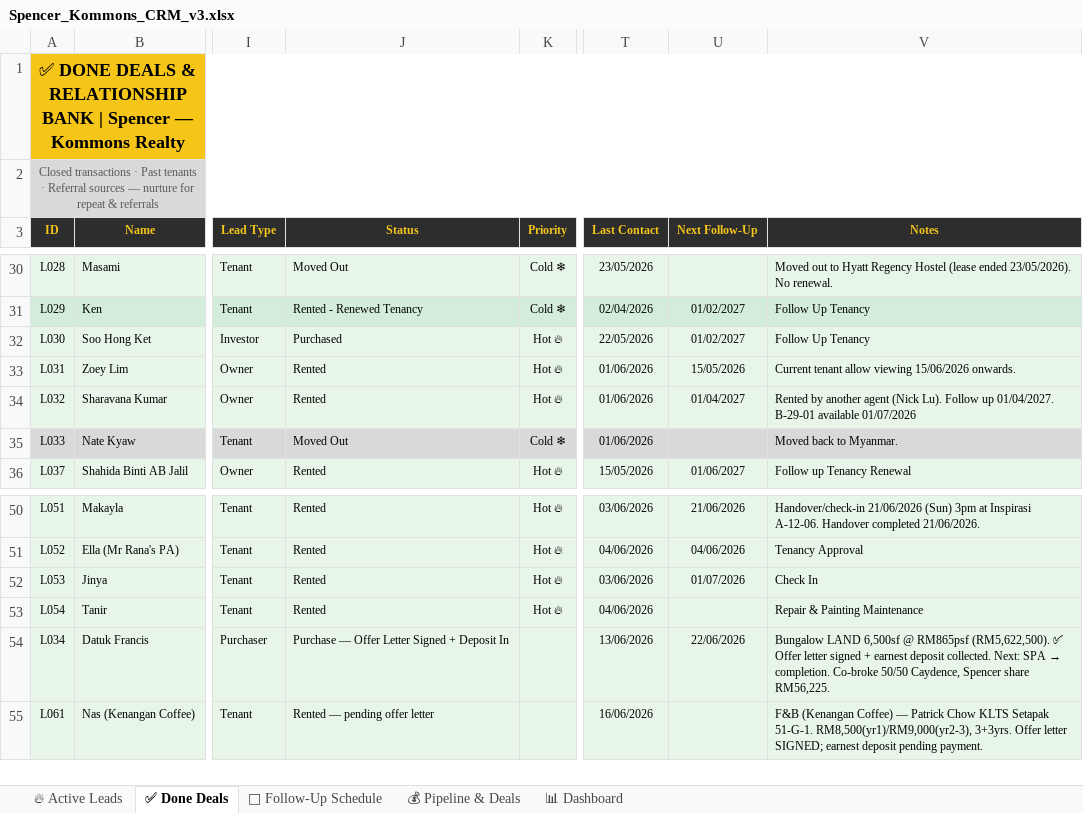
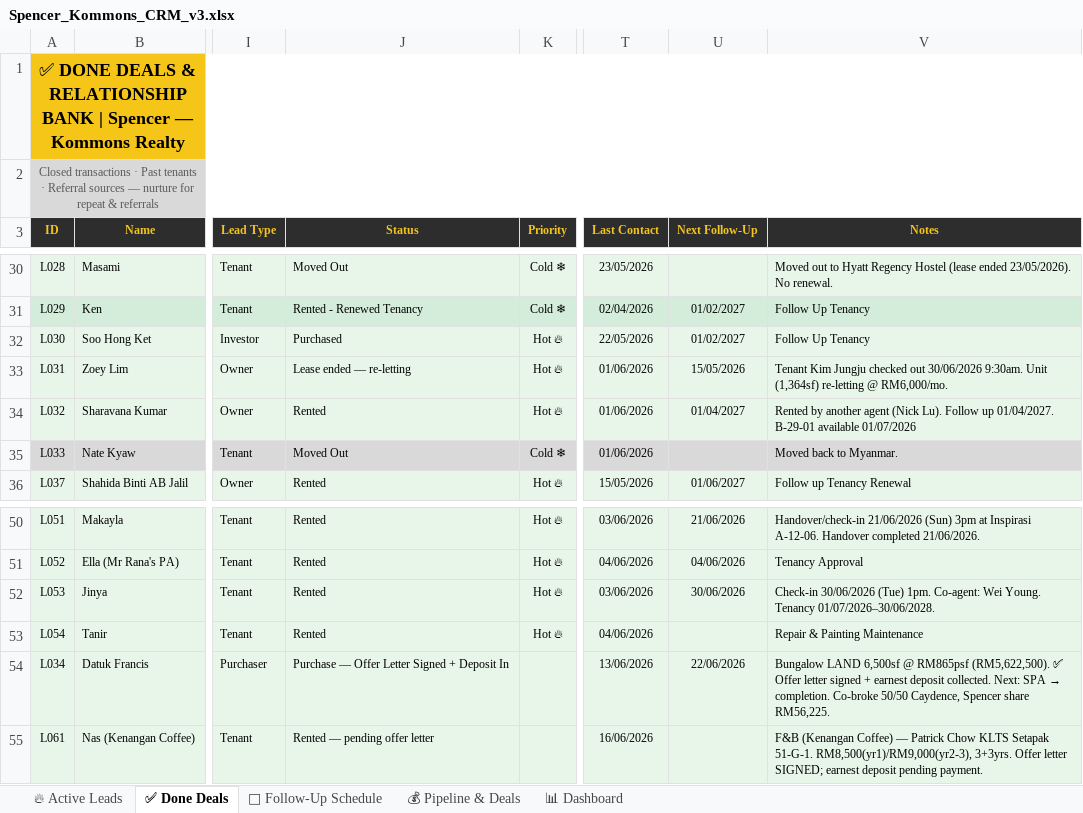
Before and after one commit to Spencerr2626/Spencer, an Excel workbook: references/crm/Spencer_Kommons_CRM_v3.xlsx, sheet ✅ Done Deals, drawn as a sheet; only a part is shown, gaps mark what is left out; values as stored, in another font and other column widths than the file's, no borders; charts and pictures not drawn; the diff names each change by its address in the sheet, - before the commit and + after, or states it on an @@ line.

```diff
--- a/references/crm/Spencer_Kommons_CRM_v3.xlsx (sheet ✅ Done Deals)
+++ b/references/crm/Spencer_Kommons_CRM_v3.xlsx (sheet ✅ Done Deals)
-J33 (Status): Rented
+J33 (Status): Lease ended — re-letting
-V33 (Notes): Current tenant allow viewing 15/06/2026 onwards.
+V33 (Notes): Tenant Kim Jungju checked out 30/06/2026 9:30am. Unit (1,364sf) re-letting @ RM6,000/mo.
-U52 (Next Follow-Up): 01/07/2026
+U52 (Next Follow-Up): 30/06/2026
-V52 (Notes): Check In
+V52 (Notes): Check-in 30/06/2026 (Tue) 1pm. Co-agent: Wei Young. Tenancy 01/07/2026–30/06/2028.
```
Also changed, not shown: sheet 📅 Follow-Up Schedule, 1 other file.
